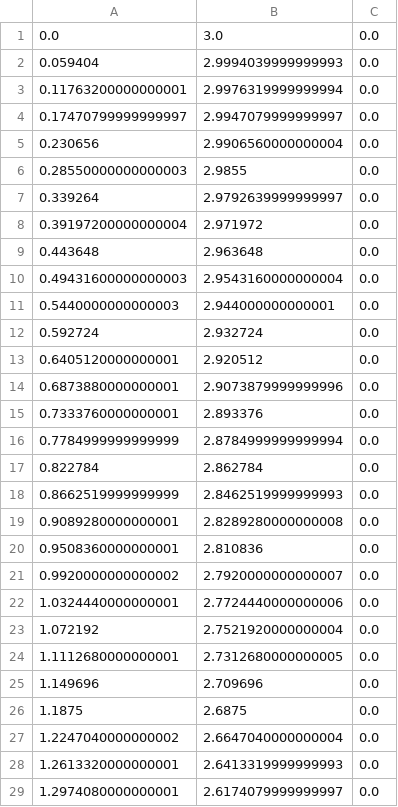
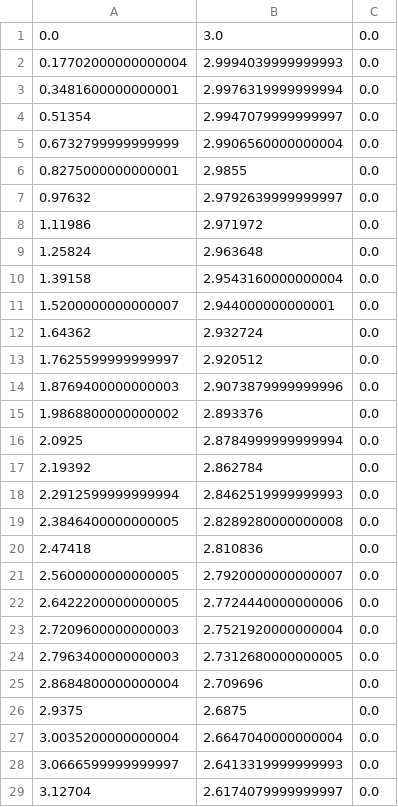
Before and after one commit to aflynt/rhino, a CSV file: samples/python/fy_curve.csv, drawn as a sheet; only a part is shown; the diff covers the shown part only.

```diff
--- a/samples/python/fy_curve.csv
+++ b/samples/python/fy_curve.csv
@@ -1,29 +1,29 @@
 0.0,3.0,0.0
-0.059404,2.9994039999999993,0.0
-0.11763200000000001,2.9976319999999994,0.0
-0.17470799999999997,2.9947079999999997,0.0
-0.230656,2.9906560000000004,0.0
-0.28550000000000003,2.9855,0.0
-0.339264,2.9792639999999997,0.0
-0.39197200000000004,2.971972,0.0
-0.443648,2.963648,0.0
-0.49431600000000003,2.9543160000000004,0.0
-0.5440000000000003,2.944000000000001,0.0
-0.592724,2.932724,0.0
-0.6405120000000001,2.920512,0.0
-0.6873880000000001,2.9073879999999996,0.0
-0.7333760000000001,2.893376,0.0
-0.7784999999999999,2.8784999999999994,0.0
-0.822784,2.862784,0.0
-0.8662519999999999,2.8462519999999993,0.0
-0.9089280000000001,2.8289280000000008,0.0
-0.9508360000000001,2.810836,0.0
-0.9920000000000002,2.7920000000000007,0.0
-1.0324440000000001,2.7724440000000006,0.0
-1.072192,2.7521920000000004,0.0
-1.1112680000000001,2.7312680000000005,0.0
-1.149696,2.709696,0.0
-1.1875,2.6875,0.0
-1.2247040000000002,2.6647040000000004,0.0
-1.2613320000000001,2.6413319999999993,0.0
-1.2974080000000001,2.6174079999999997,0.0
+0.17702000000000004,2.9994039999999993,0.0
+0.3481600000000001,2.9976319999999994,0.0
+0.51354,2.9947079999999997,0.0
+0.6732799999999999,2.9906560000000004,0.0
+0.8275000000000001,2.9855,0.0
+0.97632,2.9792639999999997,0.0
+1.11986,2.971972,0.0
+1.25824,2.963648,0.0
+1.39158,2.9543160000000004,0.0
+1.5200000000000007,2.944000000000001,0.0
+1.64362,2.932724,0.0
+1.7625599999999997,2.920512,0.0
+1.8769400000000003,2.9073879999999996,0.0
+1.9868800000000002,2.893376,0.0
+2.0925,2.8784999999999994,0.0
+2.19392,2.862784,0.0
+2.2912599999999994,2.8462519999999993,0.0
+2.3846400000000005,2.8289280000000008,0.0
+2.47418,2.810836,0.0
+2.5600000000000005,2.7920000000000007,0.0
+2.6422200000000005,2.7724440000000006,0.0
+2.7209600000000003,2.7521920000000004,0.0
+2.7963400000000003,2.7312680000000005,0.0
+2.8684800000000004,2.709696,0.0
+2.9375,2.6875,0.0
+3.0035200000000004,2.6647040000000004,0.0
+3.0666599999999997,2.6413319999999993,0.0
+3.12704,2.6174079999999997,0.0
```
Also changed, not shown: 71 edited cells elsewhere in this file, samples/python/fz_curve.csv, 1 other file.
